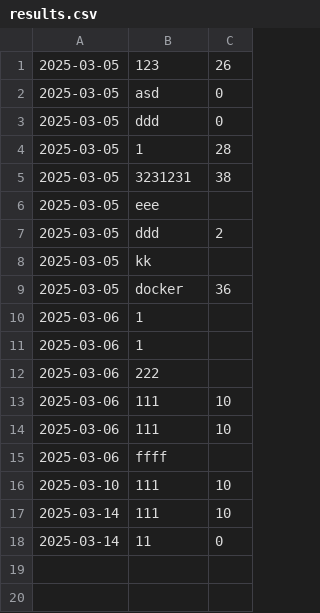
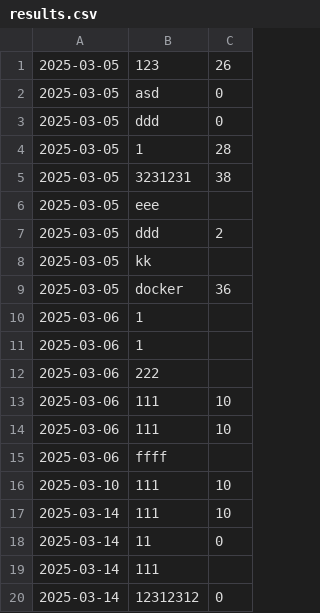
Before and after one commit to alexbednyak/webapp, a CSV file: backend/results.csv, drawn as a sheet.

```diff
--- a/backend/results.csv
+++ b/backend/results.csv
@@ -18 +18,3 @@
 2025-03-14,11,0
+2025-03-14,111,
+2025-03-14,12312312,0
```
Also changed, not shown: 6 other files.
